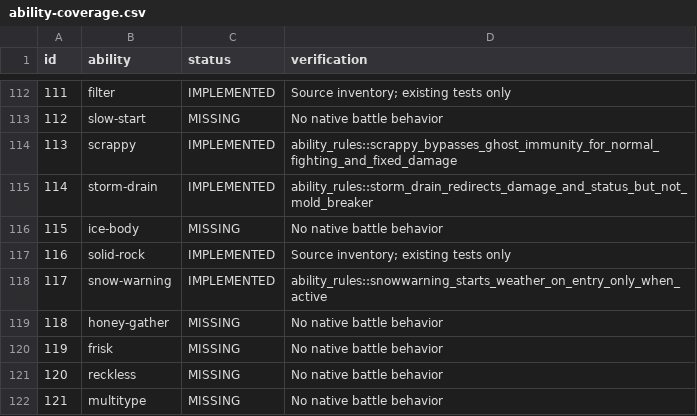
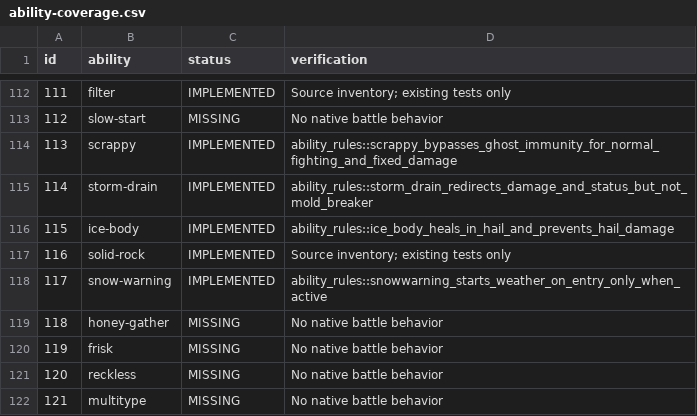
Before and after one commit to fourlastor/wilds-battle-engine, a CSV file: reports/ability-coverage.csv, drawn as a sheet; only a part is shown, gaps mark what is left out.

Commit message:
Implement Ice Body hail healing and immunity

```diff
--- a/reports/ability-coverage.csv
+++ b/reports/ability-coverage.csv
@@ -115,3 +115,3 @@ id,ability,status,verification
 114,storm-drain,IMPLEMENTED,ability_rules::storm_drain_redirects_damage_and_status_but_not_mold_breaker
-115,ice-body,MISSING,No native battle behavior
+115,ice-body,IMPLEMENTED,ability_rules::ice_body_heals_in_hail_and_prevents_hail_damage
 116,solid-rock,IMPLEMENTED,Source inventory; existing tests only
```
Also changed, not shown: 3 other files.
